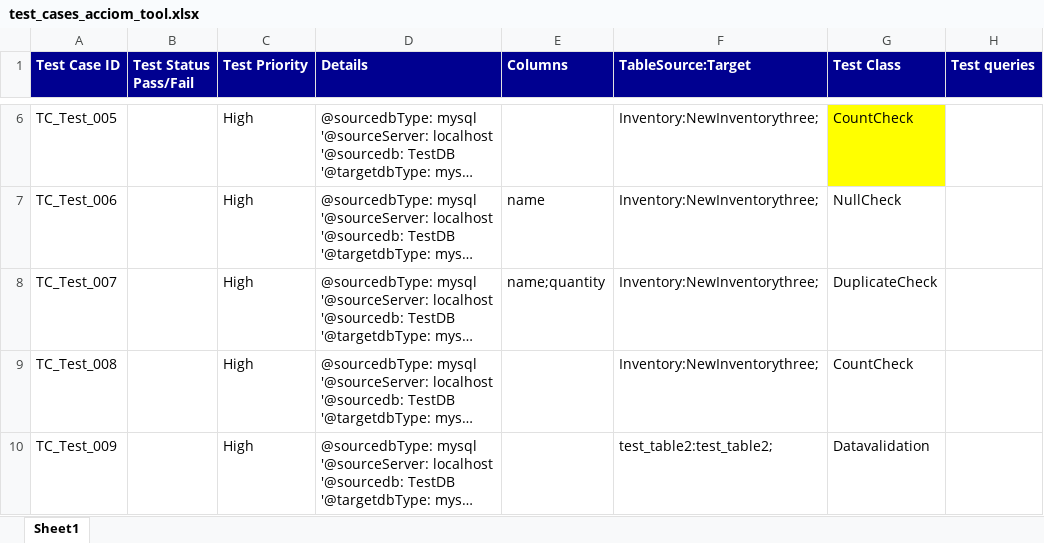
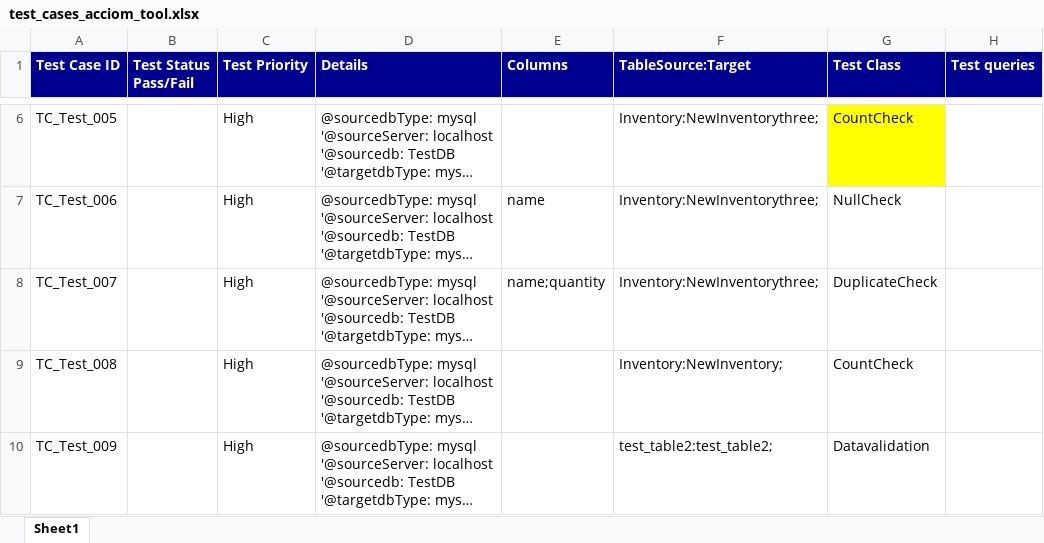
Before and after one commit to HarshadKavathiya/acciom_portal, an Excel workbook: static/src/assets/test_cases_acciom_tool.xlsx, sheet Sheet1, drawn as a sheet; only a part is shown, gaps mark what is left out; long unchanged cells end in …; values as stored, in another font and other column widths than the file's, no borders; conditional formats not drawn; the diff covers the shown part only; the diff names each change by its address in the sheet, - before the commit and + after, or states it on an @@ line.

Commit message:
excel change

```diff
--- a/static/src/assets/test_cases_acciom_tool.xlsx (sheet Sheet1)
+++ b/static/src/assets/test_cases_acciom_tool.xlsx (sheet Sheet1)
-F9 (TableSource:Target): Inventory:NewInventorythree;
+F9 (TableSource:Target): Inventory:NewInventory;
```
Also changed, not shown: 1 added row and 1 edited cell elsewhere in this sheet, 1 other file.
